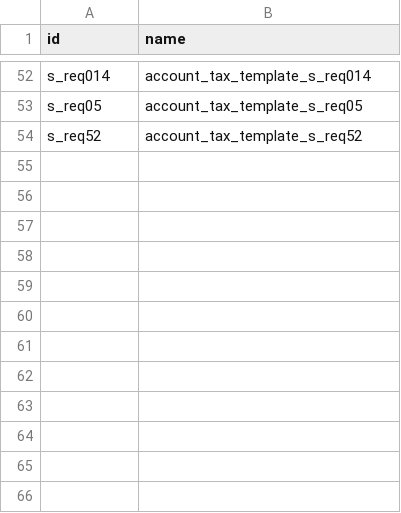
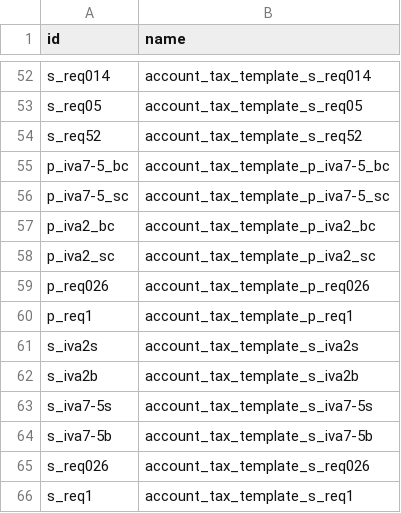
Before and after one commit to Tecnativa/l10n-spain, a CSV file: l10n_es_aeat_mod347/data/l10n.es.aeat.map.tax.line.tax.csv, drawn as a sheet; only a part is shown, gaps mark what is left out; the diff names each change by its address in the sheet, - before the commit and + after, or states it on an @@ line.

Commit message:
[IMP] l10n_es_aeat_mod347: New october 2024 taxes mapping
TT52973

```diff
--- a/l10n_es_aeat_mod347/data/l10n.es.aeat.map.tax.line.tax.csv
+++ b/l10n_es_aeat_mod347/data/l10n.es.aeat.map.tax.line.tax.csv
+row 55: p_iva7-5_bc | account_tax_template_p_iva7-5_bc
+row 56: p_iva7-5_sc | account_tax_template_p_iva7-5_sc
+row 57: p_iva2_bc | account_tax_template_p_iva2_bc
+row 58: p_iva2_sc | account_tax_template_p_iva2_sc
+row 59: p_req026 | account_tax_template_p_req026
+row 60: p_req1 | account_tax_template_p_req1
+row 61: s_iva2s | account_tax_template_s_iva2s
+row 62: s_iva2b | account_tax_template_s_iva2b
+row 63: s_iva7-5s | account_tax_template_s_iva7-5s
+row 64: s_iva7-5b | account_tax_template_s_iva7-5b
+row 65: s_req026 | account_tax_template_s_req026
+row 66: s_req1 | account_tax_template_s_req1
```
Also changed, not shown: l10n_es_aeat_mod347/data/l10n.es.aeat.map.tax.line.csv.
